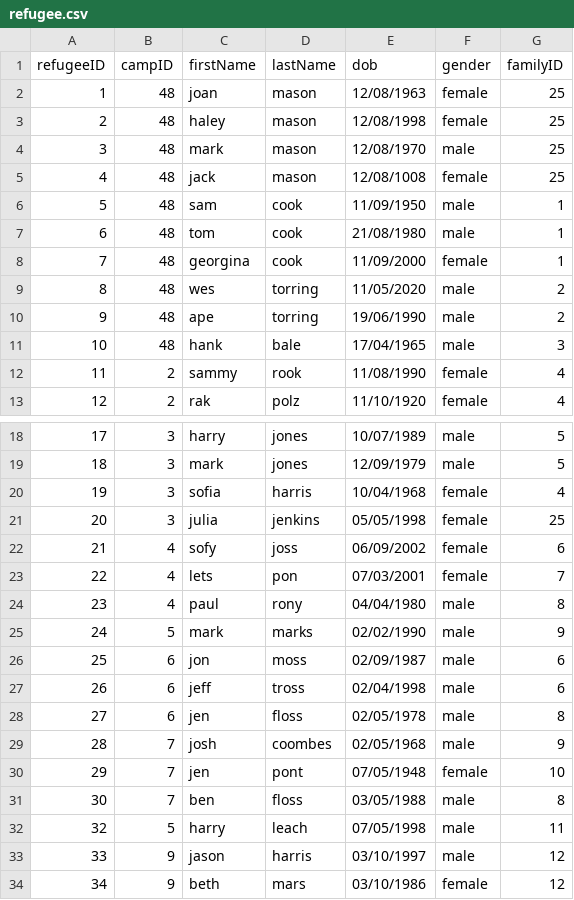
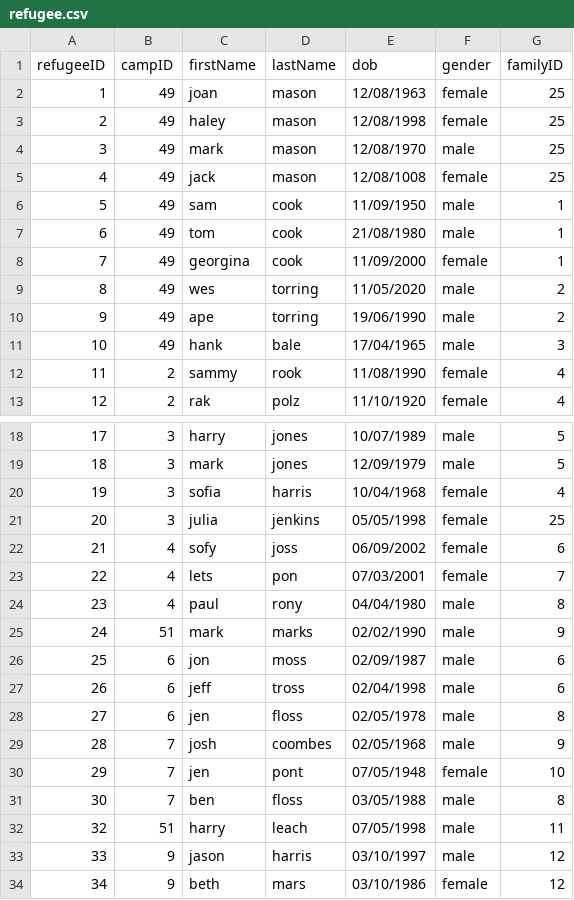
Before and after one commit to bennylao/ucl-humanitarian-management-system-CLI, a CSV file: humanitarian_management_system/data/refugee.csv, drawn as a sheet; only a part is shown, gaps mark what is left out.

```diff
--- a/humanitarian_management_system/data/refugee.csv
+++ b/humanitarian_management_system/data/refugee.csv
@@ -1,12 +1,12 @@
 refugeeID,campID,firstName,lastName,dob,gender,familyID
-1,48,joan,mason,12/08/1963,female,25
-2,48,haley,mason,12/08/1998,female,25
-3,48,mark,mason,12/08/1970,male,25
-4,48,jack,mason,12/08/1008,female,25
-5,48,sam,cook,11/09/1950,male,1
-6,48,tom,cook,21/08/1980,male,1
-7,48,georgina,cook,11/09/2000,female,1
-8,48,wes,torring,11/05/2020,male,2
-9,48,ape,torring,19/06/1990,male,2
-10,48,hank,bale,17/04/1965,male,3
+1,49,joan,mason,12/08/1963,female,25
+2,49,haley,mason,12/08/1998,female,25
+3,49,mark,mason,12/08/1970,male,25
+4,49,jack,mason,12/08/1008,female,25
+5,49,sam,cook,11/09/1950,male,1
+6,49,tom,cook,21/08/1980,male,1
+7,49,georgina,cook,11/09/2000,female,1
+8,49,wes,torring,11/05/2020,male,2
+9,49,ape,torring,19/06/1990,male,2
+10,49,hank,bale,17/04/1965,male,3
 11,2,sammy,rook,11/08/1990,female,4
@@ -24,3 +24,3 @@ refugeeID,campID,firstName,lastName,dob,gender,familyID
 23,4,paul,rony,04/04/1980,male,8
-24,5,mark,marks,02/02/1990,male,9
+24,51,mark,marks,02/02/1990,male,9
 25,6,jon,moss,02/09/1987,male,6
@@ -31,3 +31,3 @@ refugeeID,campID,firstName,lastName,dob,gender,familyID
 30,7,ben,floss,03/05/1988,male,8
-32,5,harry,leach,07/05/1998,male,11
+32,51,harry,leach,07/05/1998,male,11
 33,9,jason,harris,03/10/1997,male,12
```
Also changed, not shown: humanitarian_management_system/data/camp.csv, humanitarian_management_system/data/resourceAllocation.csv, 3 other files.
